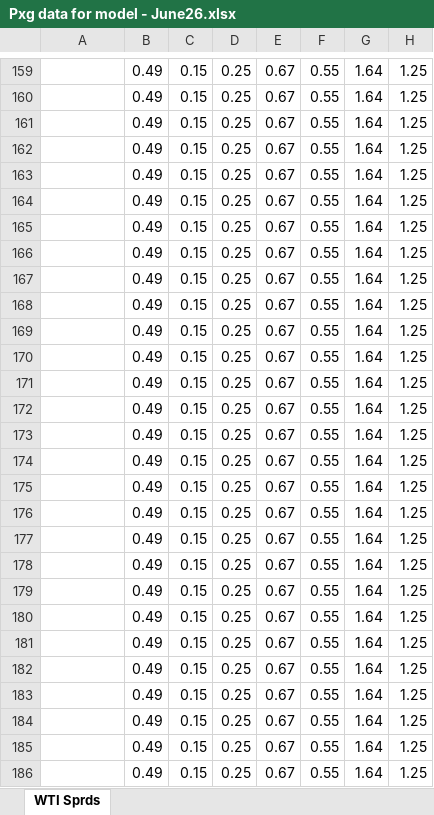
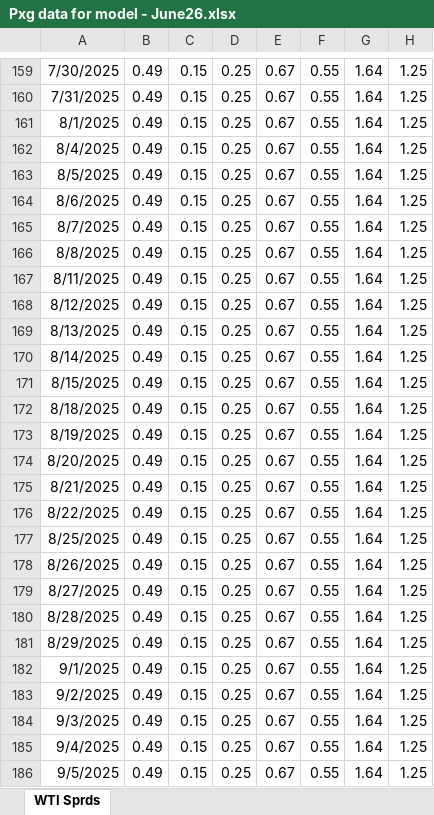
Before and after one commit to acantafio/Pricing-Model, an Excel workbook: Pxg data for model - June26.xlsx, sheet WTI Sprds, drawn as a sheet; only a part is shown, gaps mark what is left out; values as stored, in another font and other column widths than the file's, no borders; the diff covers the shown part only; the diff names each change by its address in the sheet, - before the commit and + after, or states it on an @@ line.

```diff
--- a/Pxg data for model - June26.xlsx (sheet WTI Sprds)
+++ b/Pxg data for model - June26.xlsx (sheet WTI Sprds)
-A159: (empty)
+A159: 7/30/2025
-A160: (empty)
+A160: 7/31/2025
-A161: (empty)
+A161: 8/1/2025
-A162: (empty)
+A162: 8/4/2025
-A163: (empty)
+A163: 8/5/2025
-A164: (empty)
+A164: 8/6/2025
-A165: (empty)
+A165: 8/7/2025
-A166: (empty)
+A166: 8/8/2025
-A167: (empty)
+A167: 8/11/2025
-A168: (empty)
+A168: 8/12/2025
-A169: (empty)
+A169: 8/13/2025
-A170: (empty)
+A170: 8/14/2025
-A171: (empty)
+A171: 8/15/2025
-A172: (empty)
+A172: 8/18/2025
-A173: (empty)
+A173: 8/19/2025
-A174: (empty)
+A174: 8/20/2025
-A175: (empty)
+A175: 8/21/2025
-A176: (empty)
+A176: 8/22/2025
-A177: (empty)
+A177: 8/25/2025
-A178: (empty)
+A178: 8/26/2025
-A179: (empty)
+A179: 8/27/2025
-A180: (empty)
+A180: 8/28/2025
-A181: (empty)
+A181: 8/29/2025
-A182: (empty)
+A182: 9/1/2025
-A183: (empty)
+A183: 9/2/2025
-A184: (empty)
+A184: 9/3/2025
-A185: (empty)
+A185: 9/4/2025
-A186: (empty)
+A186: 9/5/2025
```
Also changed, not shown: 1 added row, 1 removed row and 237 edited cells elsewhere in this sheet.
